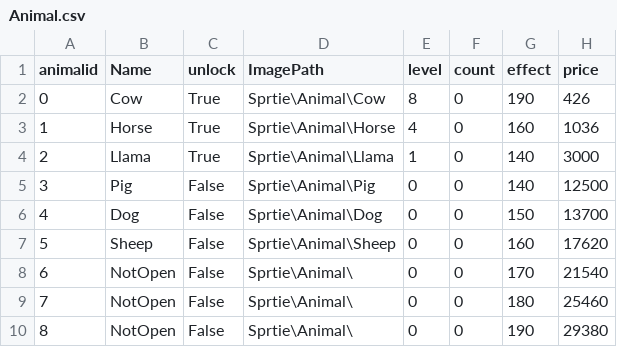
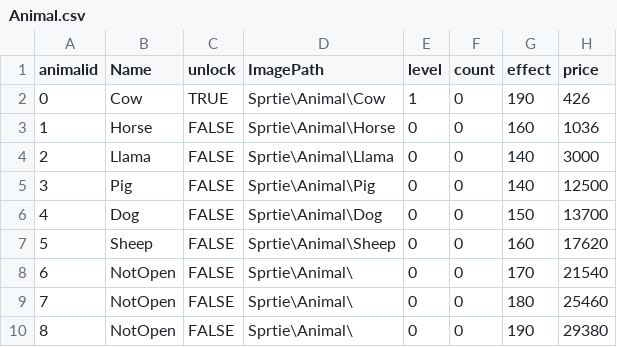
Before and after one commit to Chisato93/UnityStudy2, a CSV file: Assets/StreamingAssets/Animal.csv, drawn as a sheet.

```diff
--- a/Assets/StreamingAssets/Animal.csv
+++ b/Assets/StreamingAssets/Animal.csv
@@ -1,10 +1,10 @@
 animalid,Name,unlock,ImagePath,level,count,effect,price
-0,Cow,True,Sprtie\Animal\Cow,8,0,190,426
-1,Horse,True,Sprtie\Animal\Horse,4,0,160,1036
-2,Llama,True,Sprtie\Animal\Llama,1,0,140,3000
-3,Pig,False,Sprtie\Animal\Pig,0,0,140,12500
-4,Dog,False,Sprtie\Animal\Dog,0,0,150,13700
-5,Sheep,False,Sprtie\Animal\Sheep,0,0,160,17620
-6,NotOpen,False,Sprtie\Animal\,0,0,170,21540
-7,NotOpen,False,Sprtie\Animal\,0,0,180,25460
-8,NotOpen,False,Sprtie\Animal\,0,0,190,29380
+0,Cow,TRUE,Sprtie\Animal\Cow,1,0,190,426
+1,Horse,FALSE,Sprtie\Animal\Horse,0,0,160,1036
+2,Llama,FALSE,Sprtie\Animal\Llama,0,0,140,3000
+3,Pig,FALSE,Sprtie\Animal\Pig,0,0,140,12500
+4,Dog,FALSE,Sprtie\Animal\Dog,0,0,150,13700
+5,Sheep,FALSE,Sprtie\Animal\Sheep,0,0,160,17620
+6,NotOpen,FALSE,Sprtie\Animal\,0,0,170,21540
+7,NotOpen,FALSE,Sprtie\Animal\,0,0,180,25460
+8,NotOpen,FALSE,Sprtie\Animal\,0,0,190,29380
```
Also changed, not shown: Assets/StreamingAssets/Island.csv, 12 other files.
